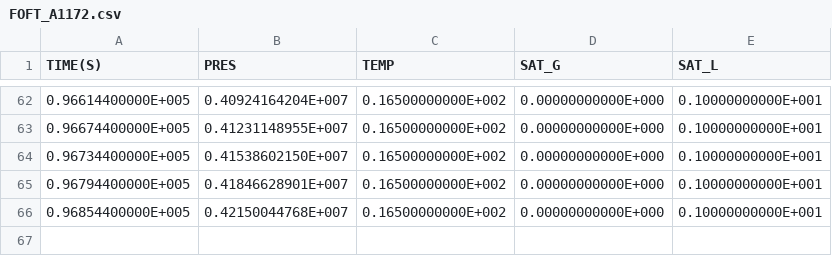
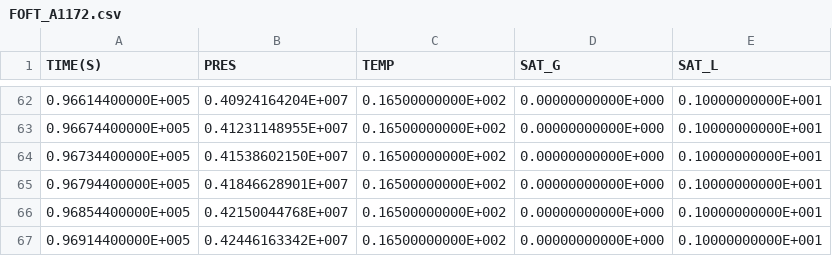
Before and after one commit to kiyoomogi/FS-C, a CSV file: coupled_model/3_THM/FOFT_A1172.csv, drawn as a sheet; only a part is shown, gaps mark what is left out.

Commit message:
temp resutls

```diff
--- a/coupled_model/3_THM/FOFT_A1172.csv
+++ b/coupled_model/3_THM/FOFT_A1172.csv
@@ -66 +66,2 @@
   0.96854400000E+005,  0.42150044768E+007,  0.16500000000E+002,  0.00000000000E+000,  0.10000000000E+001
+  0.96914400000E+005,  0.42446163342E+007,  0.16500000000E+002,  0.00000000000E+000,  0.10000000000E+001
```
Also changed, not shown: 3 other files.
